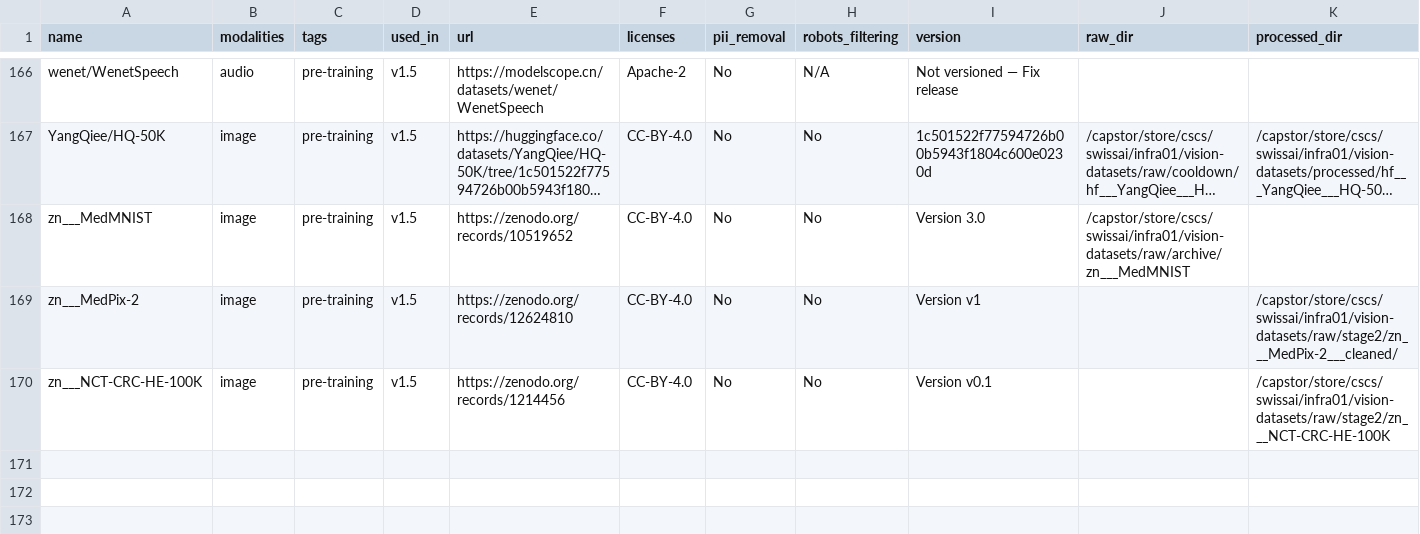
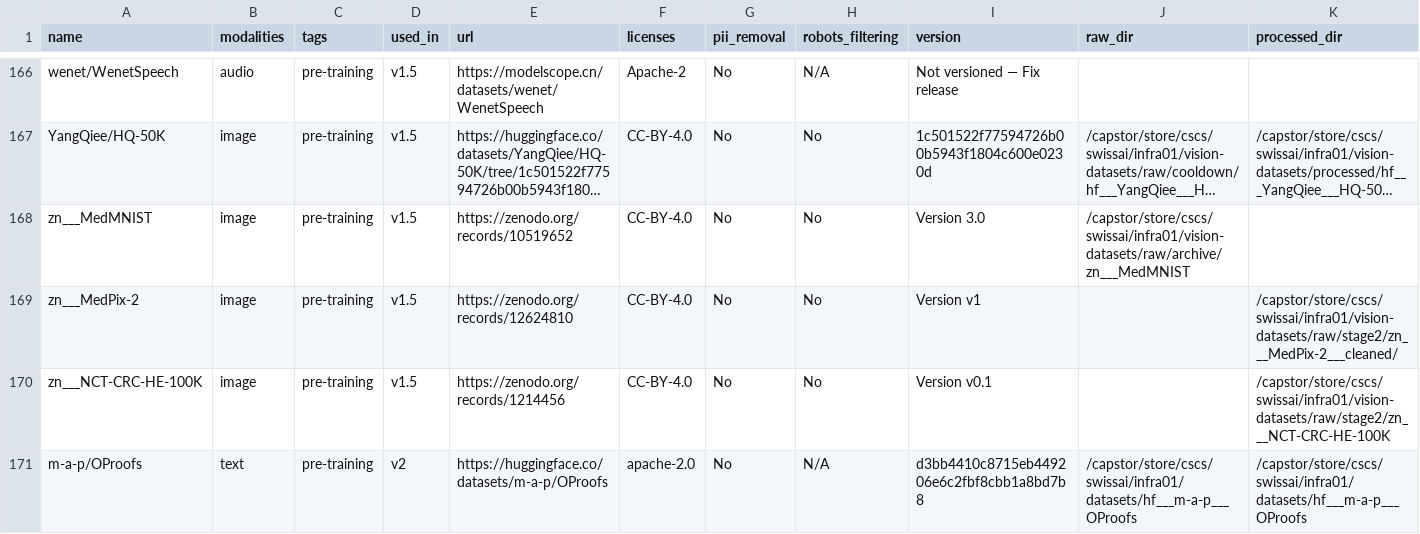
Before and after one commit to swiss-ai/apertus-data-transparency, a TSV file: Apertus dataset repository.tsv, drawn as a sheet; only a part is shown, gaps mark what is left out; long unchanged cells end in …; rows hold the shown columns only; the diff names each change by its address in the sheet, - before the commit and + after, or states it on an @@ line.

```diff
--- a/Apertus dataset repository.tsv
+++ b/Apertus dataset repository.tsv
+row 171: m-a-p/OProofs | text | pre-training | v2 | https://huggingface.co/datasets/m-a-p/OProofs | apache-2.0 | No | N/A | d3bb4410c8715eb449206e6c2fbf8cbb1a8bd7b8 | /capstor/store/cscs/swissai/infra01/datasets/hf___m-a-p___OProofs | /capstor/store/cscs/swissai/infra01/datasets/hf___m-a-p___OProofs
```
